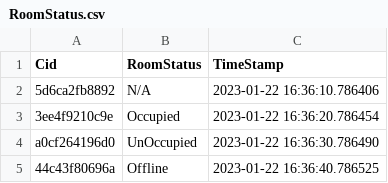
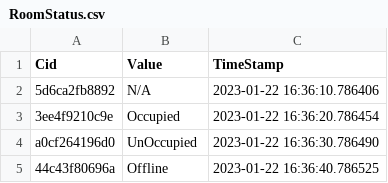
Before and after one commit to Xiurik/python-basics, a CSV file: timeseries/files/RoomStatus.csv, drawn as a sheet.

Commit message:
Add TimeSeries JSON

```diff
--- a/timeseries/files/RoomStatus.csv
+++ b/timeseries/files/RoomStatus.csv
@@ -1,2 +1,2 @@
-Cid,RoomStatus,TimeStamp
+Cid,Value,TimeStamp
 5d6ca2fb8892,N/A,2023-01-22 16:36:10.786406
```
Also changed, not shown: timeseries/files/Rooms.csv, 5 other files.
